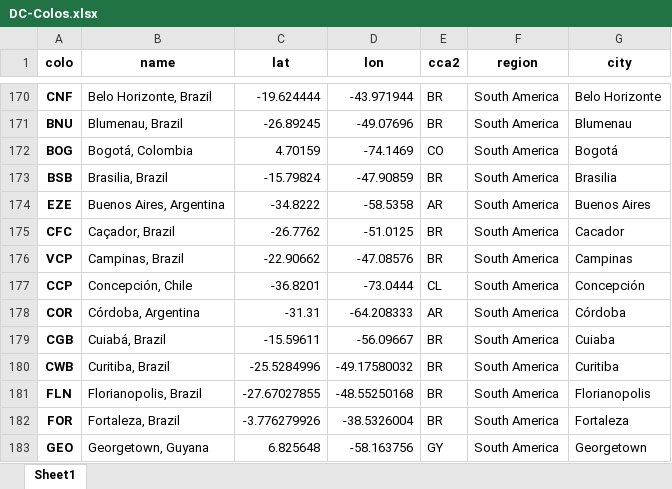
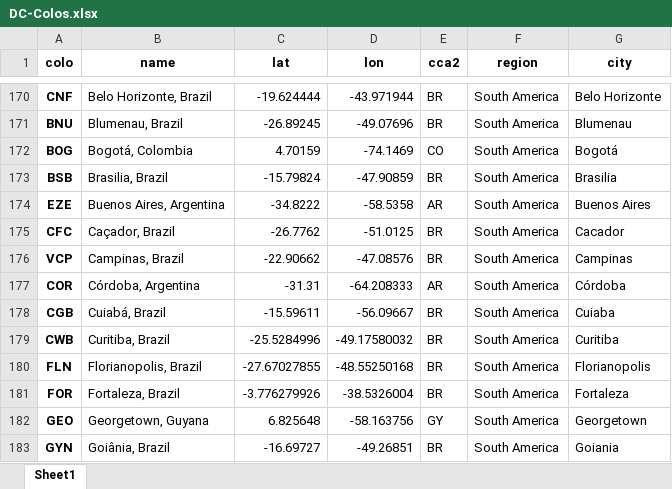
Before and after one commit to troymjones/cloudflare-colo-list, an Excel workbook: DC-Colos.xlsx, sheet Sheet1, drawn as a sheet; only a part is shown, gaps mark what is left out; the shorter side is filled out with more unchanged rows; values as stored, in another font and other column widths than the file's, no borders; the diff names each change by its address in the sheet, - before the commit and + after, or states it on an @@ line.

```diff
--- a/DC-Colos.xlsx (sheet Sheet1)
+++ b/DC-Colos.xlsx (sheet Sheet1)
-row 177: CCP | Concepción, Chile | -36.8201 | -73.0444 | CL | South America | Concepción
```
Also changed, not shown: 3 other files.
